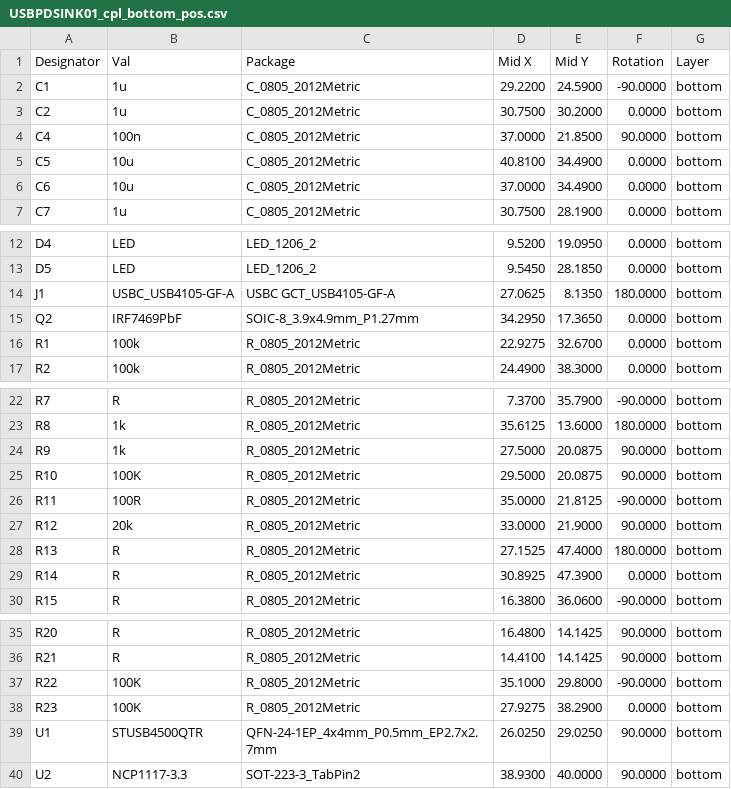
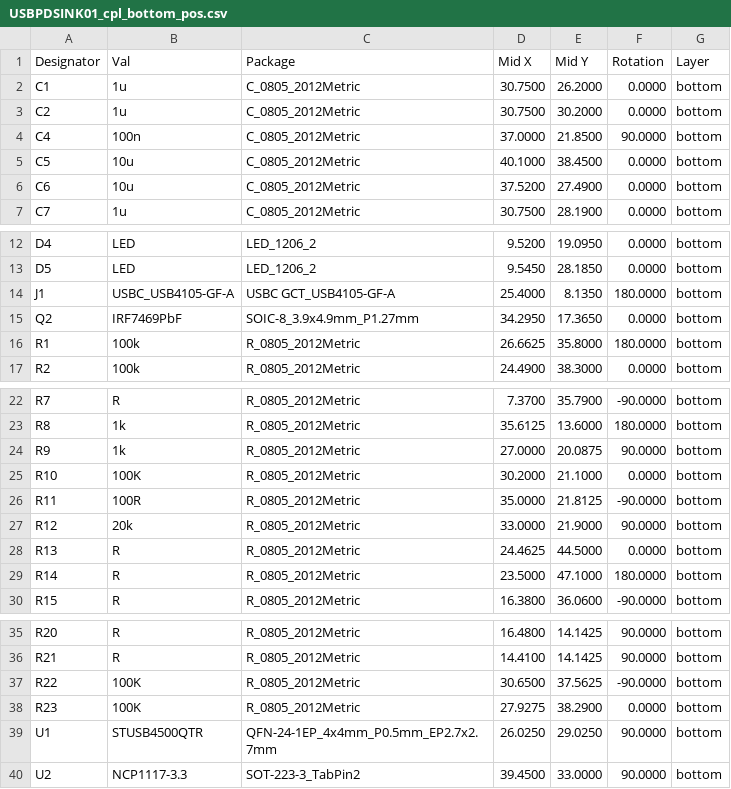
Before and after one commit to mlab-modules/USBPDSINK01, a CSV file: hw/cam_profi/assembly/gerbers/PnP/USBPDSINK01_cpl_bottom_pos.csv, drawn as a sheet; only a part is shown, gaps mark what is left out.

```diff
--- a/hw/cam_profi/assembly/gerbers/PnP/USBPDSINK01_cpl_bottom_pos.csv
+++ b/hw/cam_profi/assembly/gerbers/PnP/USBPDSINK01_cpl_bottom_pos.csv
@@ -1,7 +1,7 @@
 Designator,Val,Package,Mid X,Mid Y,Rotation,Layer
-"C1","1u","C_0805_2012Metric",29.2200,24.5900,-90.0000,bottom
+"C1","1u","C_0805_2012Metric",30.7500,26.2000,0.0000,bottom
 "C2","1u","C_0805_2012Metric",30.7500,30.2000,0.0000,bottom
 "C4","100n","C_0805_2012Metric",37.0000,21.8500,90.0000,bottom
-"C5","10u","C_0805_2012Metric",40.8100,34.4900,0.0000,bottom
-"C6","10u","C_0805_2012Metric",37.0000,34.4900,0.0000,bottom
+"C5","10u","C_0805_2012Metric",40.1000,38.4500,0.0000,bottom
+"C6","10u","C_0805_2012Metric",37.5200,27.4900,0.0000,bottom
 "C7","1u","C_0805_2012Metric",30.7500,28.1900,0.0000,bottom
@@ -13,5 +13,5 @@ Designator,Val,Package,Mid X,Mid Y,Rotation,Layer
 "D5","LED","LED_1206_2",9.5450,28.1850,0.0000,bottom
-"J1","USBC_USB4105-GF-A","USBC GCT_USB4105-GF-A",27.0625,8.1350,180.0000,bottom
+"J1","USBC_USB4105-GF-A","USBC GCT_USB4105-GF-A",25.4000,8.1350,180.0000,bottom
 "Q2","IRF7469PbF","SOIC-8_3.9x4.9mm_P1.27mm",34.2950,17.3650,0.0000,bottom
-"R1","100k","R_0805_2012Metric",22.9275,32.6700,0.0000,bottom
+"R1","100k","R_0805_2012Metric",26.6625,35.8000,180.0000,bottom
 "R2","100k","R_0805_2012Metric",24.4900,38.3000,0.0000,bottom
@@ -23,8 +23,8 @@ Designator,Val,Package,Mid X,Mid Y,Rotation,Layer
 "R8","1k","R_0805_2012Metric",35.6125,13.6000,180.0000,bottom
-"R9","1k","R_0805_2012Metric",27.5000,20.0875,90.0000,bottom
-"R10","100K","R_0805_2012Metric",29.5000,20.0875,90.0000,bottom
+"R9","1k","R_0805_2012Metric",27.0000,20.0875,90.0000,bottom
+"R10","100K","R_0805_2012Metric",30.2000,21.1000,0.0000,bottom
 "R11","100R","R_0805_2012Metric",35.0000,21.8125,-90.0000,bottom
 "R12","20k","R_0805_2012Metric",33.0000,21.9000,90.0000,bottom
-"R13","R","R_0805_2012Metric",27.1525,47.4000,180.0000,bottom
-"R14","R","R_0805_2012Metric",30.8925,47.3900,0.0000,bottom
+"R13","R","R_0805_2012Metric",24.4625,44.5000,0.0000,bottom
+"R14","R","R_0805_2012Metric",23.5000,47.1000,180.0000,bottom
 "R15","R","R_0805_2012Metric",16.3800,36.0600,-90.0000,bottom
@@ -36,5 +36,5 @@ Designator,Val,Package,Mid X,Mid Y,Rotation,Layer
 "R21","R","R_0805_2012Metric",14.4100,14.1425,90.0000,bottom
-"R22","100K","R_0805_2012Metric",35.1000,29.8000,-90.0000,bottom
+"R22","100K","R_0805_2012Metric",30.6500,37.5625,-90.0000,bottom
 "R23","100K","R_0805_2012Metric",27.9275,38.2900,0.0000,bottom
 "U1","STUSB4500QTR","QFN-24-1EP_4x4mm_P0.5mm_EP2.7x2.7mm",26.0250,29.0250,90.0000,bottom
-"U2","NCP1117-3.3","SOT-223-3_TabPin2",38.9300,40.0000,90.0000,bottom
+"U2","NCP1117-3.3","SOT-223-3_TabPin2",39.4500,33.0000,90.0000,bottom
```
Also changed, not shown: hw/cam_profi/assembly/PnP/USBPDSINK01_cpl_both_pos.csv, hw/cam_profi/assembly/USBPDSINK01-bom.csv, 40 other files.
